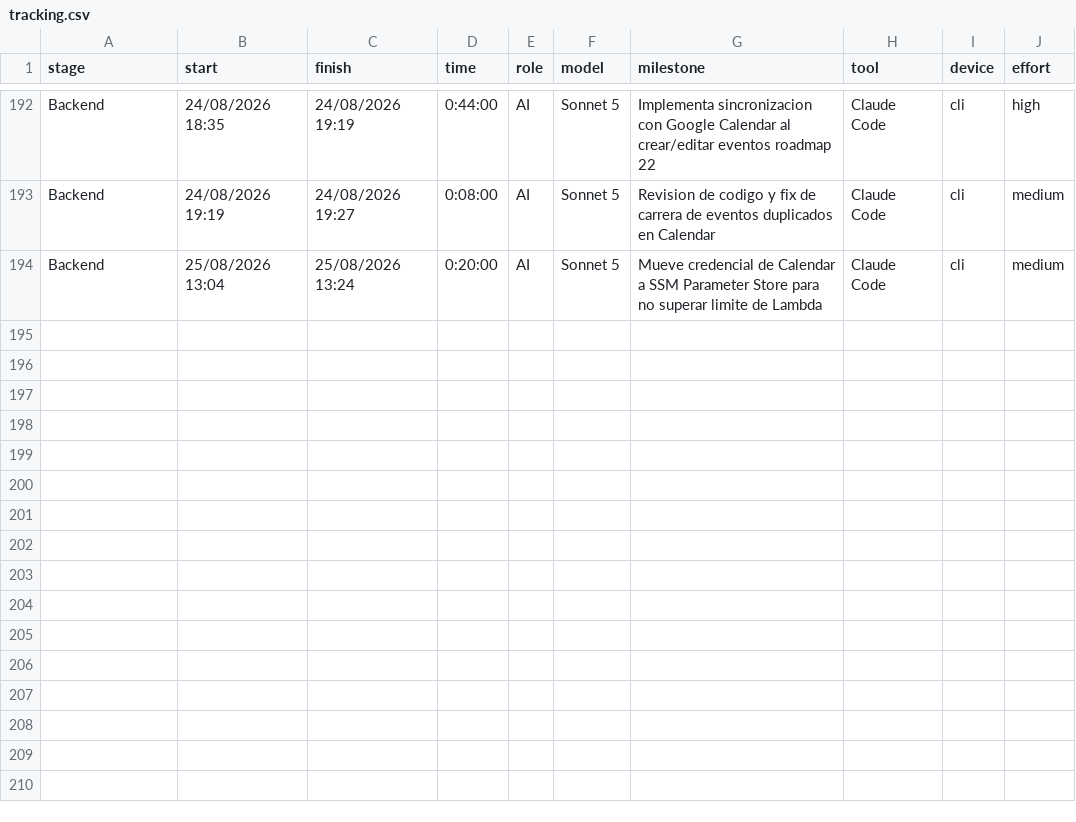
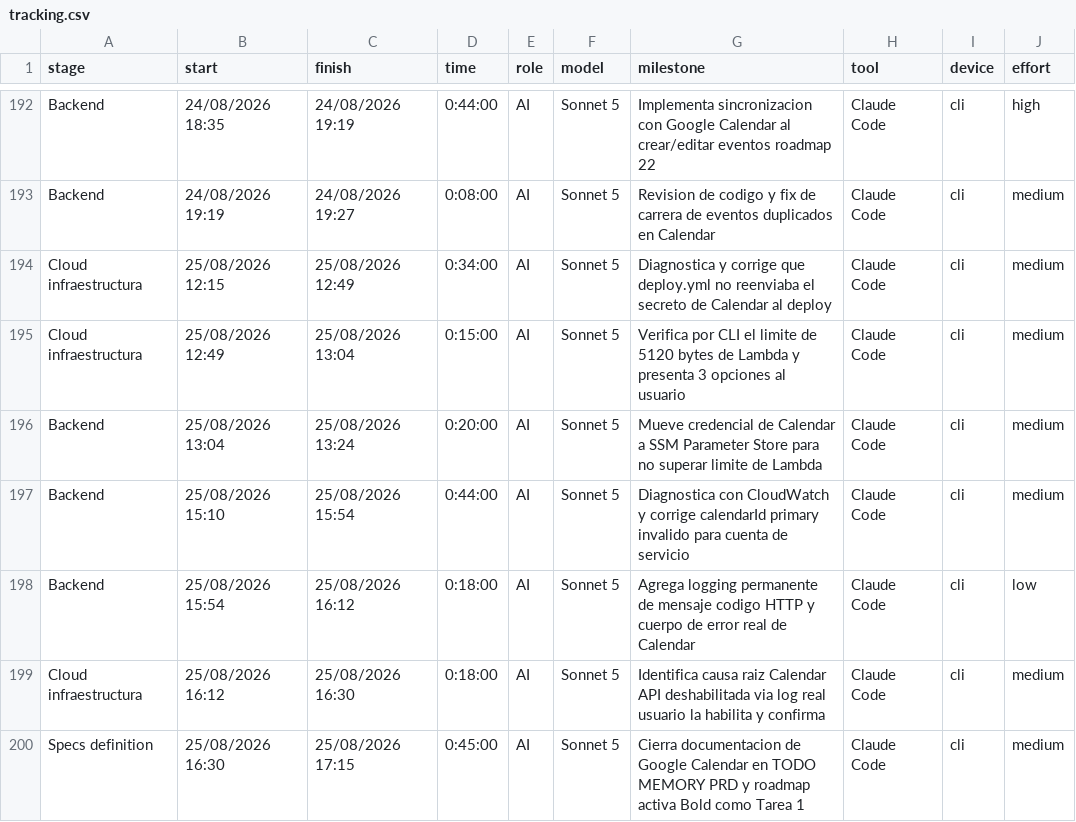
Before and after one commit to ocastelblanco/agora-letiende, a CSV file: docs/tracking.csv, drawn as a sheet; only a part is shown, gaps mark what is left out.

```diff
--- a/docs/tracking.csv
+++ b/docs/tracking.csv
@@ -193,2 +193,8 @@ Backend,24/08/2026 18:35,24/08/2026 19:19,0:44:00,AI,Sonnet 5,Implementa sincron
 Backend,24/08/2026 19:19,24/08/2026 19:27,0:08:00,AI,Sonnet 5,Revision de codigo y fix de carrera de eventos duplicados en Calendar,Claude Code,cli,medium
+Cloud infraestructura,25/08/2026 12:15,25/08/2026 12:49,0:34:00,AI,Sonnet 5,Diagnostica y corrige que deploy.yml no reenviaba el secreto de Calendar al deploy,Claude Code,cli,medium
+Cloud infraestructura,25/08/2026 12:49,25/08/2026 13:04,0:15:00,AI,Sonnet 5,Verifica por CLI el limite de 5120 bytes de Lambda y presenta 3 opciones al usuario,Claude Code,cli,medium
 Backend,25/08/2026 13:04,25/08/2026 13:24,0:20:00,AI,Sonnet 5,Mueve credencial de Calendar a SSM Parameter Store para no superar limite de Lambda,Claude Code,cli,medium
+Backend,25/08/2026 15:10,25/08/2026 15:54,0:44:00,AI,Sonnet 5,Diagnostica con CloudWatch y corrige calendarId primary invalido para cuenta de servicio,Claude Code,cli,medium
+Backend,25/08/2026 15:54,25/08/2026 16:12,0:18:00,AI,Sonnet 5,Agrega logging permanente de mensaje codigo HTTP y cuerpo de error real de Calendar,Claude Code,cli,low
+Cloud infraestructura,25/08/2026 16:12,25/08/2026 16:30,0:18:00,AI,Sonnet 5,Identifica causa raiz Calendar API deshabilitada via log real usuario la habilita y confirma,Claude Code,cli,medium
+Specs definition,25/08/2026 16:30,25/08/2026 17:15,0:45:00,AI,Sonnet 5,Cierra documentacion de Google Calendar en TODO MEMORY PRD y roadmap activa Bold como Tarea 1,Claude Code,cli,medium
```
Also changed, not shown: 4 other files.
